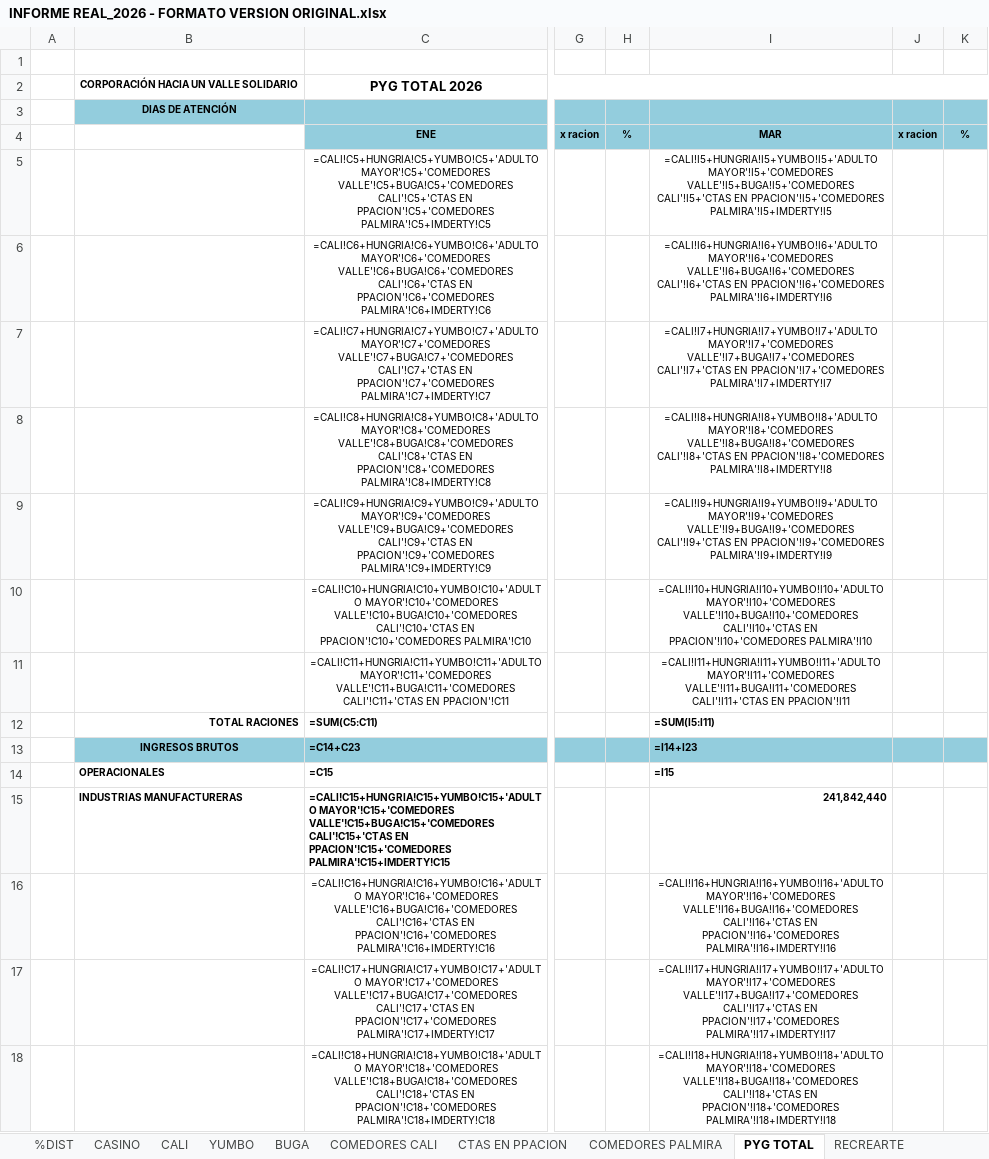
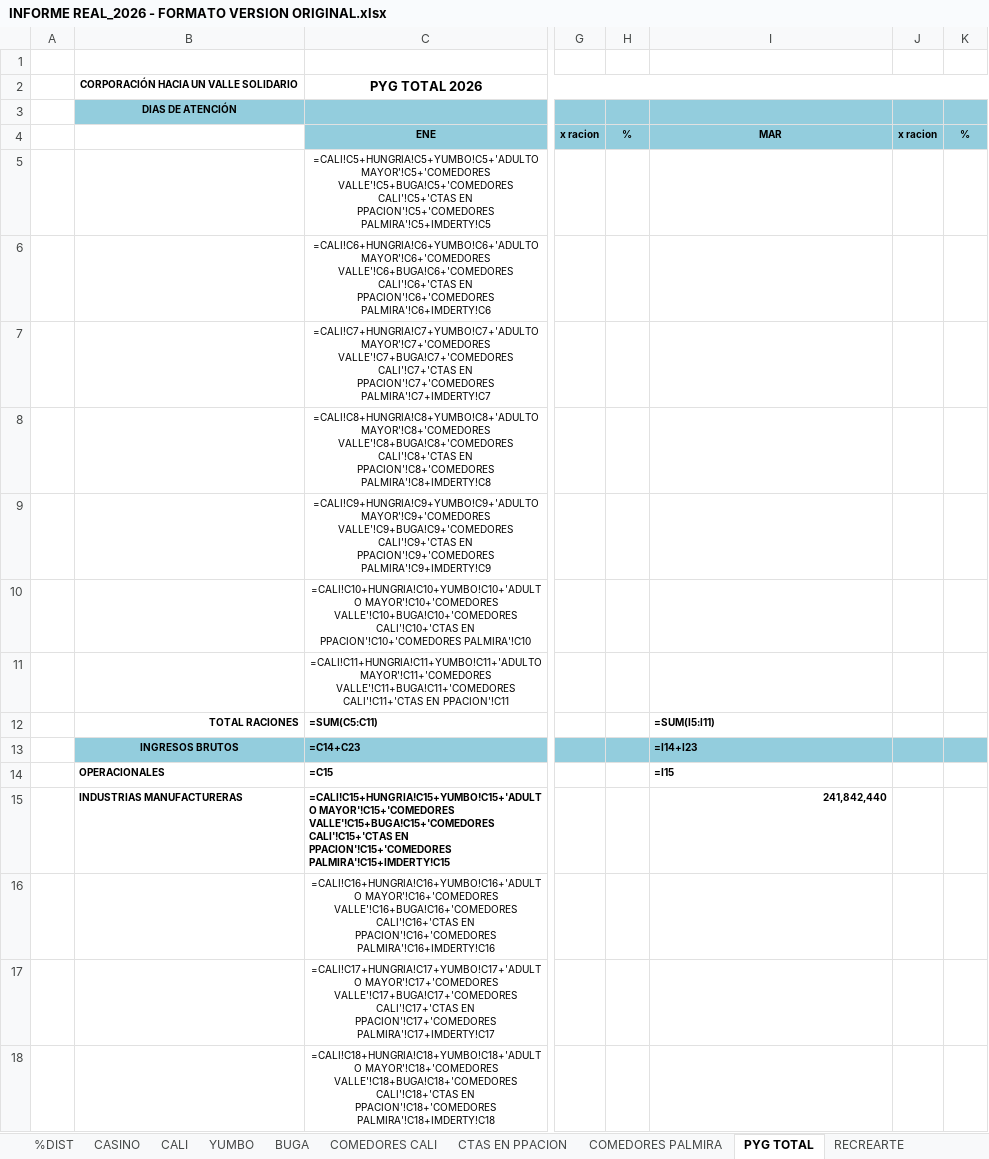
Before and after one commit to erpplaneacion-eng/adriana, an Excel workbook: INFORME REAL_2026 - FORMATO VERSION ORIGINAL.xlsx, sheet PYG TOTAL, drawn as a sheet; only a part is shown, gaps mark what is left out; values as stored, in another font and other column widths than the file's, no borders; formulas without a stored value are shown as written; the diff covers the shown part only; the diff names each change by its address in the sheet, - before the commit and + after, or states it on an @@ line.

Commit message:
se ajusta con campos de totales

```diff
--- a/INFORME REAL_2026 - FORMATO VERSION ORIGINAL.xlsx (sheet PYG TOTAL)
+++ b/INFORME REAL_2026 - FORMATO VERSION ORIGINAL.xlsx (sheet PYG TOTAL)
-I5: =CALI!I5+HUNGRIA!I5+YUMBO!I5+'ADULTO MAYOR'!I5+'COMEDORES VALLE'!I5+BUGA!I5+'COMEDORES CALI'!I5+'CTAS EN PPACION'!I5+'COMEDORES PALMIRA'!I5+IMDERTY!I5
+I5: (empty)
-I6: =CALI!I6+HUNGRIA!I6+YUMBO!I6+'ADULTO MAYOR'!I6+'COMEDORES VALLE'!I6+BUGA!I6+'COMEDORES CALI'!I6+'CTAS EN PPACION'!I6+'COMEDORES PALMIRA'!I6+IMDERTY!I6
+I6: (empty)
-I7: =CALI!I7+HUNGRIA!I7+YUMBO!I7+'ADULTO MAYOR'!I7+'COMEDORES VALLE'!I7+BUGA!I7+'COMEDORES CALI'!I7+'CTAS EN PPACION'!I7+'COMEDORES PALMIRA'!I7+IMDERTY!I7
+I7: (empty)
-I8: =CALI!I8+HUNGRIA!I8+YUMBO!I8+'ADULTO MAYOR'!I8+'COMEDORES VALLE'!I8+BUGA!I8+'COMEDORES CALI'!I8+'CTAS EN PPACION'!I8+'COMEDORES PALMIRA'!I8+IMDERTY!I8
+I8: (empty)
-I9: =CALI!I9+HUNGRIA!I9+YUMBO!I9+'ADULTO MAYOR'!I9+'COMEDORES VALLE'!I9+BUGA!I9+'COMEDORES CALI'!I9+'CTAS EN PPACION'!I9+'COMEDORES PALMIRA'!I9+IMDERTY!I9
+I9: (empty)
-I10: =CALI!I10+HUNGRIA!I10+YUMBO!I10+'ADULTO MAYOR'!I10+'COMEDORES VALLE'!I10+BUGA!I10+'COMEDORES CALI'!I10+'CTAS EN PPACION'!I10+'COMEDORES PALMIRA'!I10
+I10: (empty)
-I11: =CALI!I11+HUNGRIA!I11+YUMBO!I11+'ADULTO MAYOR'!I11+'COMEDORES VALLE'!I11+BUGA!I11+'COMEDORES CALI'!I11+'CTAS EN PPACION'!I11
+I11: (empty)
-I16: =CALI!I16+HUNGRIA!I16+YUMBO!I16+'ADULTO MAYOR'!I16+'COMEDORES VALLE'!I16+BUGA!I16+'COMEDORES CALI'!I16+'CTAS EN PPACION'!I16+'COMEDORES PALMIRA'!I16+IMDERTY!I16
+I16: (empty)
-I17: =CALI!I17+HUNGRIA!I17+YUMBO!I17+'ADULTO MAYOR'!I17+'COMEDORES VALLE'!I17+BUGA!I17+'COMEDORES CALI'!I17+'CTAS EN PPACION'!I17+'COMEDORES PALMIRA'!I17+IMDERTY!I17
+I17: (empty)
-I18: =CALI!I18+HUNGRIA!I18+YUMBO!I18+'ADULTO MAYOR'!I18+'COMEDORES VALLE'!I18+BUGA!I18+'COMEDORES CALI'!I18+'CTAS EN PPACION'!I18+'COMEDORES PALMIRA'!I18+IMDERTY!I18
+I18: (empty)
```
Also changed, not shown: 23 edited cells elsewhere in this sheet, sheet BUGA, sheet CASINO, sheet COMEDORES CALI, sheet CALI, sheet YUMBO, sheet RECREARTE, 2 more sheets, hidden cells, 1 other file.
